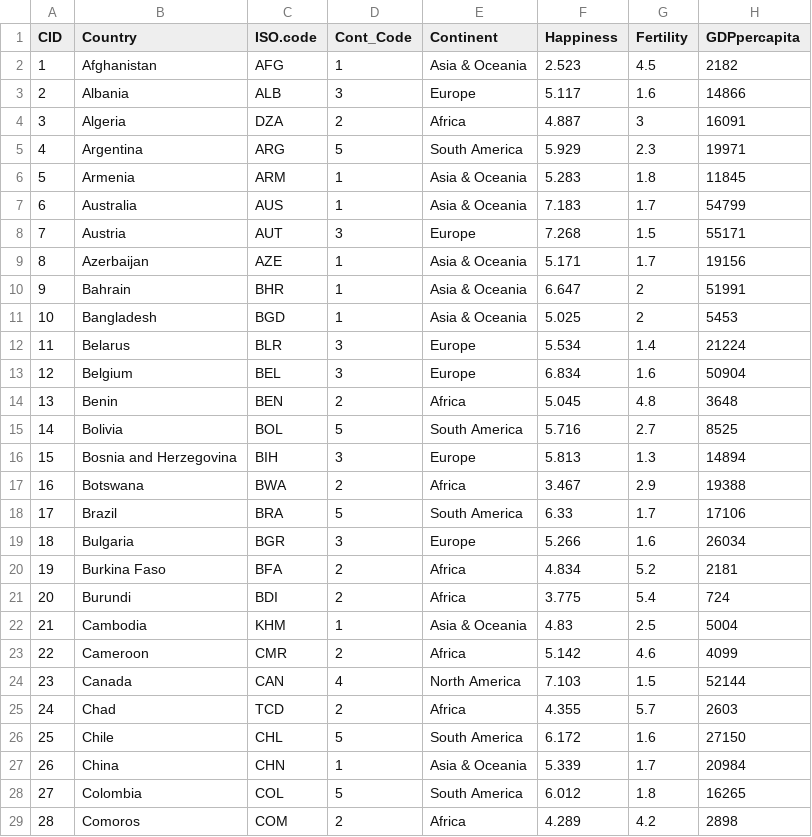
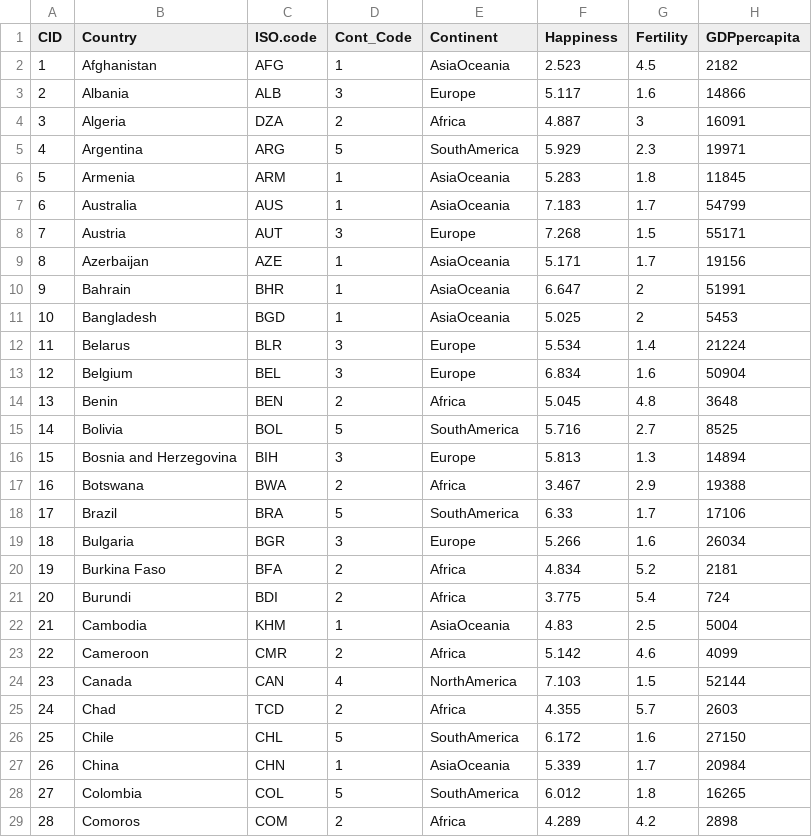
Before and after one commit to nthamilton57/n328_final, a CSV file: world_data.csv, drawn as a sheet; only a part is shown; the diff covers the shown part only; the diff names each change by its address in the sheet, - before the commit and + after, or states it on an @@ line.

Commit message:
Update world_data.csv

```diff
--- a/world_data.csv
+++ b/world_data.csv
-E2 (Continent): Asia & Oceania
+E2 (Continent): AsiaOceania
-E5 (Continent): South America
+E5 (Continent): SouthAmerica
-E6:E7 (Continent): Asia & Oceania
+E6:E7 (Continent): AsiaOceania
-E9:E11 (Continent): Asia & Oceania
+E9:E11 (Continent): AsiaOceania
-E15 (Continent): South America
+E15 (Continent): SouthAmerica
-E18 (Continent): South America
+E18 (Continent): SouthAmerica
-E22 (Continent): Asia & Oceania
+E22 (Continent): AsiaOceania
-E24 (Continent): North America
+E24 (Continent): NorthAmerica
-E26 (Continent): South America
+E26 (Continent): SouthAmerica
-E27 (Continent): Asia & Oceania
+E27 (Continent): AsiaOceania
-E28 (Continent): South America
+E28 (Continent): SouthAmerica
```
Also changed, not shown: 49 edited cells elsewhere in this file.
